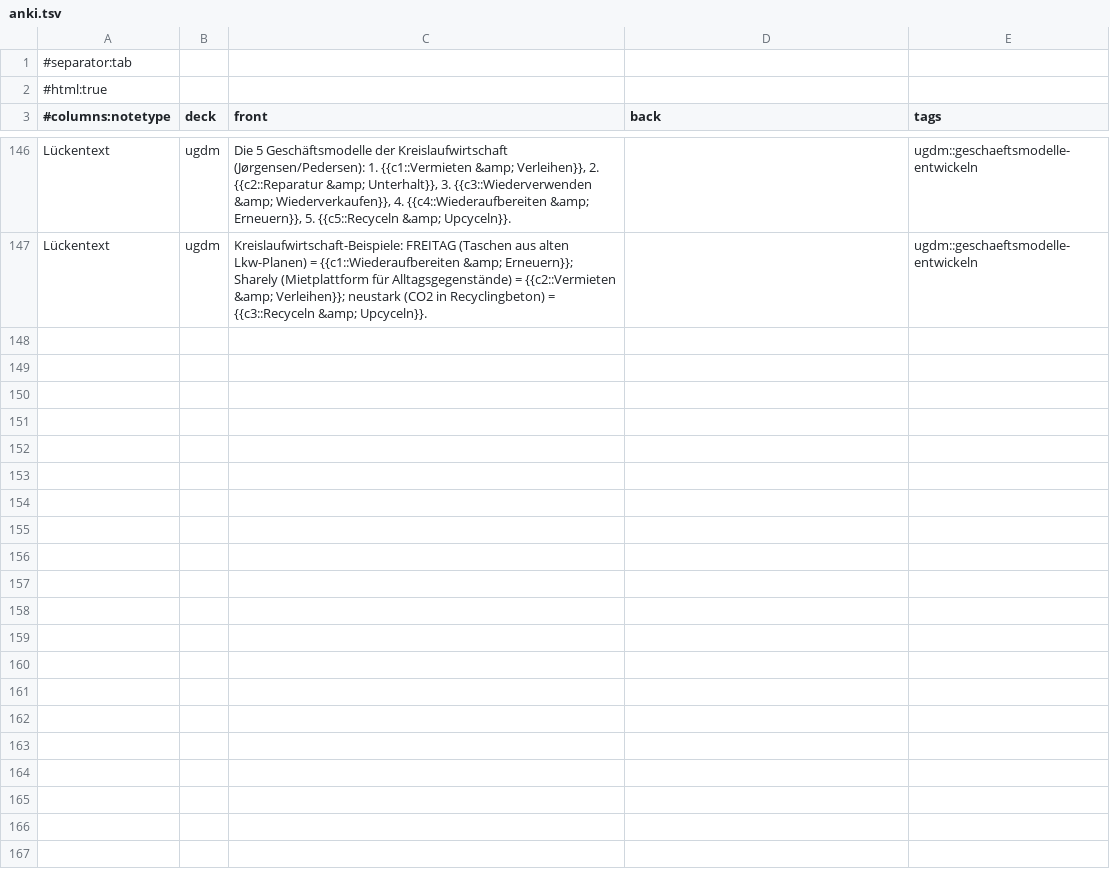
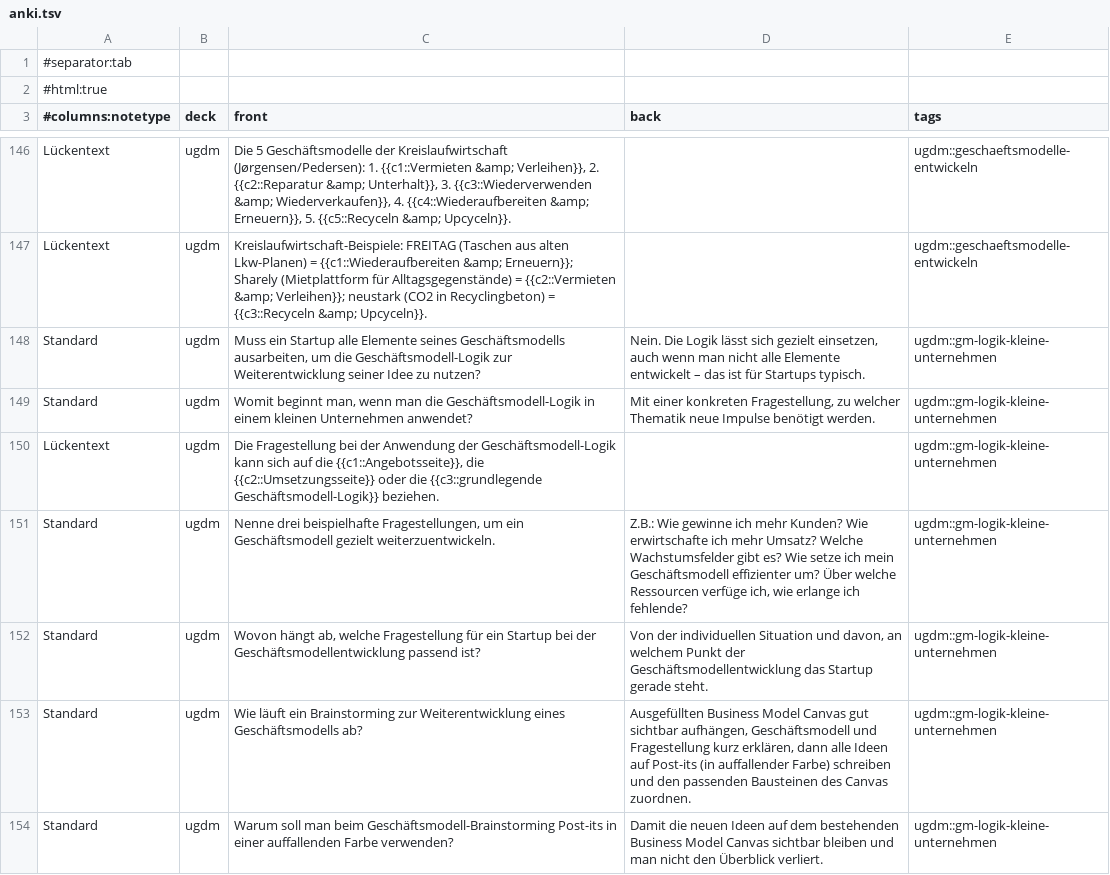
Before and after one commit to thompsonDevs/cheatsheets-compsci-hslu, a TSV file: src/ugdm/anki.tsv, drawn as a sheet; only a part is shown, gaps mark what is left out; the diff covers the shown part only; the diff names each change by its address in the sheet, - before the commit and + after, or states it on an @@ line.

```diff
--- a/src/ugdm/anki.tsv
+++ b/src/ugdm/anki.tsv
+row 148: Standard | ugdm | Muss ein Startup alle Elemente seines Geschäftsmodells ausarbeiten, um die Geschäftsmodell-Logik zur Weiterentwicklung seiner Idee zu nutzen? | Nein. Die Logik lässt sich gezielt einsetzen, auch wenn man nicht alle Elemente entwickelt – das ist für Startups typisch. | ugdm::gm-logik-kleine-unternehmen
+row 149: Standard | ugdm | Womit beginnt man, wenn man die Geschäftsmodell-Logik in einem kleinen Unternehmen anwendet? | Mit einer konkreten Fragestellung, zu welcher Thematik neue Impulse benötigt werden. | ugdm::gm-logik-kleine-unternehmen
+row 150: Lückentext | ugdm | Die Fragestellung bei der Anwendung der Geschäftsmodell-Logik kann sich auf die {{c1::Angebotsseite}}, die {{c2::Umsetzungsseite}} oder die {{c3::grundlegende Geschäftsmodell-Logik}} beziehen. |  | ugdm::gm-logik-kleine-unternehmen
+row 151: Standard | ugdm | Nenne drei beispielhafte Fragestellungen, um ein Geschäftsmodell gezielt weiterzuentwickeln. | Z.B.: Wie gewinne ich mehr Kunden? Wie erwirtschafte ich mehr Umsatz? Welche Wachstumsfelder gibt es? Wie setze ich mein Geschäftsmodell effizienter um? Über welche Ressourcen verfüge ich, wie erlange ich fehlende? | ugdm::gm-logik-kleine-unternehmen
+row 152: Standard | ugdm | Wovon hängt ab, welche Fragestellung für ein Startup bei der Geschäftsmodellentwicklung passend ist? | Von der individuellen Situation und davon, an welchem Punkt der Geschäftsmodellentwicklung das Startup gerade steht. | ugdm::gm-logik-kleine-unternehmen
+row 153: Standard | ugdm | Wie läuft ein Brainstorming zur Weiterentwicklung eines Geschäftsmodells ab? | Ausgefüllten Business Model Canvas gut sichtbar aufhängen, Geschäftsmodell und Fragestellung kurz erklären, dann alle Ideen auf Post-its (in auffallender Farbe) schreiben und den passenden Bausteinen des Canvas zuordnen. | ugdm::gm-logik-kleine-unternehmen
+row 154: Standard | ugdm | Warum soll man beim Geschäftsmodell-Brainstorming Post-its in einer auffallenden Farbe verwenden? | Damit die neuen Ideen auf dem bestehenden Business Model Canvas sichtbar bleiben und man nicht den Überblick verliert. | ugdm::gm-logik-kleine-unternehmen
```
Also changed, not shown: 7 added rows elsewhere in this file.
